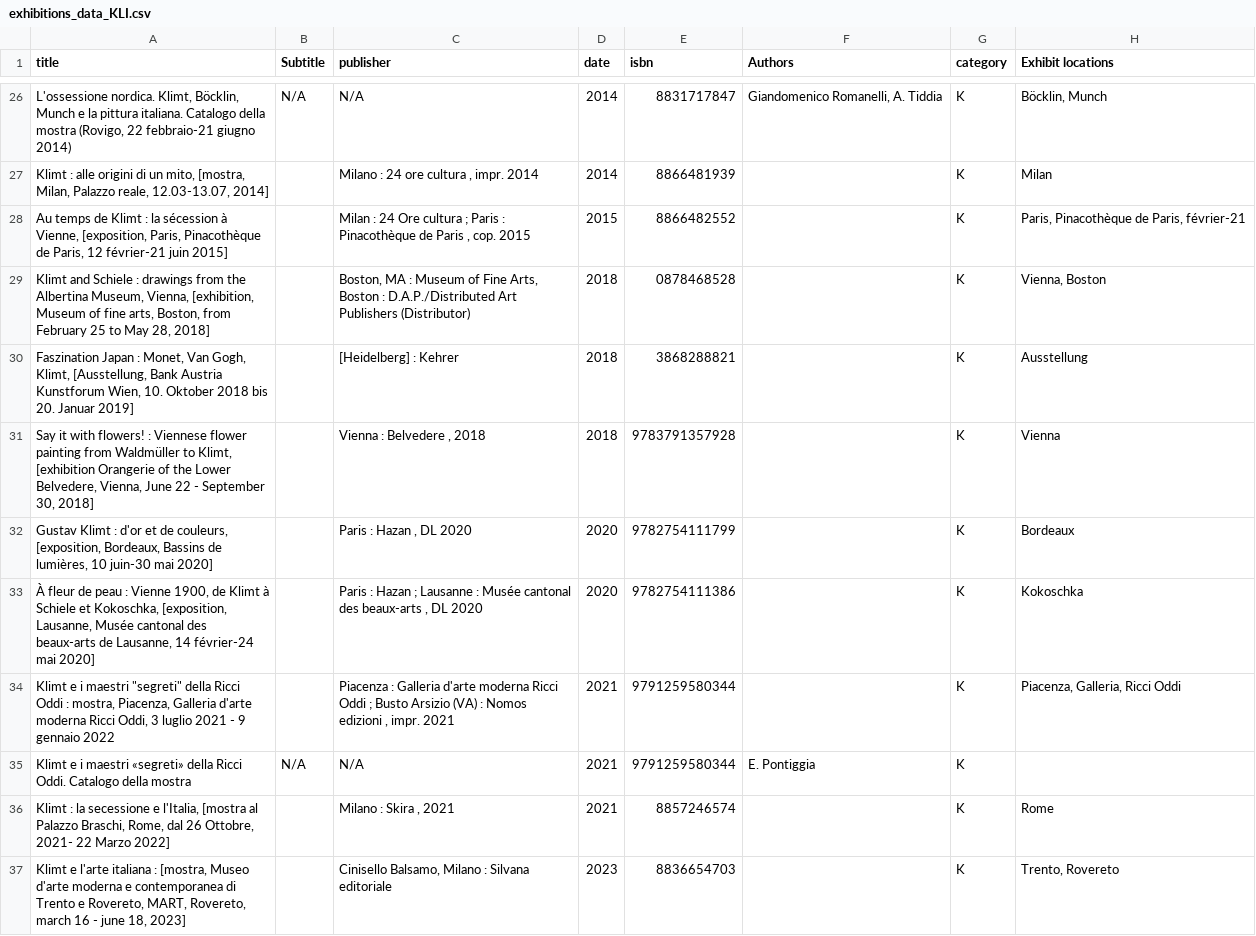
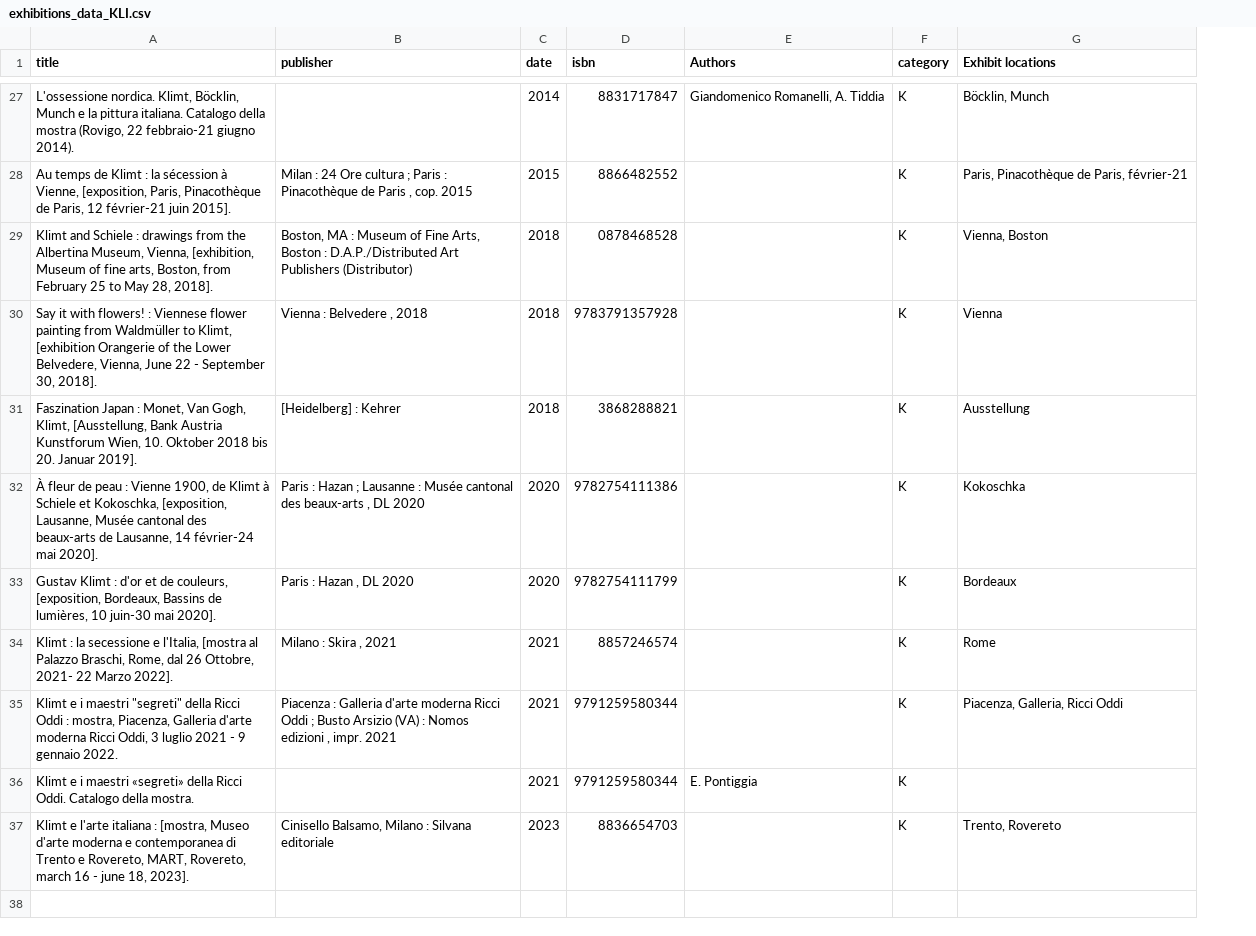
Before and after one commit to giorgiacrosilla/reputationera, a CSV file: tobesent/exhibitions_data_KLI.csv, drawn as a sheet; only a part is shown, gaps mark what is left out; removed rows and columns are numbered as before the commit, all else as after; the diff covers the shown part only; the diff names each change by its address in the sheet, - before the commit and + after, or states it on an @@ line.

```diff
--- a/tobesent/exhibitions_data_KLI.csv
+++ b/tobesent/exhibitions_data_KLI.csv
-column B (Subtitle), row 26: N/A; row 35: N/A
-A27 (title): …febbraio-21 giugno 2014)
+A27 (title): …febbraio-21 giugno 2014).
-B27 (publisher): N/A
+B27 (publisher): (empty)
-row 27: Klimt : alle origini di un mito, [mostra, Milan, Palazzo reale, 12.03-13.07, 2014] |  | Milano : 24 ore cultura , impr. 2014 | 2014 | 8866481939 |  | K | Milan
-A28 (title): …février-21 juin 2015]
+A28 (title): …février-21 juin 2015].
-A29 (title): …May 28, 2018]
+A29 (title): …May 28, 2018].
-row 30: Faszination Japan : Monet, Van Gogh, Klimt, [Ausstellung, Bank Austria Kunstforum Wien, 10. Oktober 2018 bis 20. Januar 2019] |  | [Heidelberg] : Kehrer | 2018 | 3868288821 |  | K | Ausstellung
-A30 (title): …September 30, 2018]
+A30 (title): …September 30, 2018].
-row 32: Gustav Klimt : d'or et de couleurs, [exposition, Bordeaux, Bassins de lumières, 10 juin-30 mai 2020] |  | Paris : Hazan , DL 2020 | 2020 | 9782754111799 |  | K | Bordeaux
+row 31: Faszination Japan : Monet, Van Gogh, Klimt, [Ausstellung, Bank Austria Kunstforum Wien, 10. Oktober 2018 bis 20. Januar 2019]. | [Heidelberg] : Kehrer | 2018 | 3868288821 |  | K | Ausstellung
-A32 (title): …février-24 mai 2020]
+A32 (title): …février-24 mai 2020].
+row 33: Gustav Klimt : d'or et de couleurs, [exposition, Bordeaux, Bassins de lumières, 10 juin-30 mai 2020]. | Paris : Hazan , DL 2020 | 2020 | 9782754111799 |  | K | Bordeaux
+row 34: Klimt : la secessione e l'Italia, [mostra al Palazzo Braschi, Rome, dal 26 Ottobre, 2021- 22 Marzo 2022]. | Milano : Skira , 2021 | 2021 | 8857246574 |  | K | Rome
-A35 (title): …9 gennaio 2022
+A35 (title): …9 gennaio 2022.
-A36 (title): …Catalogo della mostra
+A36 (title): …Catalogo della mostra.
-B36 (publisher): N/A
+B36 (publisher): (empty)
-row 36: Klimt : la secessione e l'Italia, [mostra al Palazzo Braschi, Rome, dal 26 Ottobre, 2021- 22 Marzo 2022] |  | Milano : Skira , 2021 | 2021 | 8857246574 |  | K | Rome
-A37 (title): …june 18, 2023]
+A37 (title): …june 18, 2023].
```
Also changed, not shown: 4 added rows, 3 removed rows and 25 edited cells elsewhere in this file, docs/data/comparison_publication_per_year.csv, docs/data/greater_10_filtered.csv, 6 other files.
